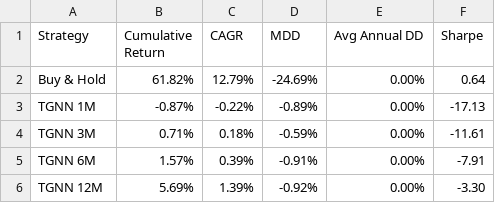
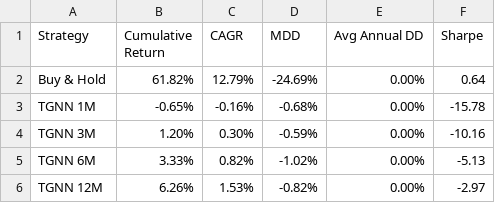
Before and after one commit to sehyun00/SMS_Backtesting, a CSV file: results/01_TGNN_Only/comparison_metrics.csv, drawn as a sheet.

```diff
--- a/results/01_TGNN_Only/comparison_metrics.csv
+++ b/results/01_TGNN_Only/comparison_metrics.csv
@@ -2,5 +2,5 @@
 Buy & Hold,61.82%,12.79%,-24.69%,0.00%,0.64
-TGNN 1M,-0.87%,-0.22%,-0.89%,0.00%,-17.13
-TGNN 3M,0.71%,0.18%,-0.59%,0.00%,-11.61
-TGNN 6M,1.57%,0.39%,-0.91%,0.00%,-7.91
-TGNN 12M,5.69%,1.39%,-0.92%,0.00%,-3.30
+TGNN 1M,-0.65%,-0.16%,-0.68%,0.00%,-15.78
+TGNN 3M,1.20%,0.30%,-0.59%,0.00%,-10.16
+TGNN 6M,3.33%,0.82%,-1.02%,0.00%,-5.13
+TGNN 12M,6.26%,1.53%,-0.82%,0.00%,-2.97
```
Also changed, not shown: results/01_TGNN_Only/metrics_comparison.csv, results/01_TGNN_Only/timeseries_annual.csv, 8 other files.
